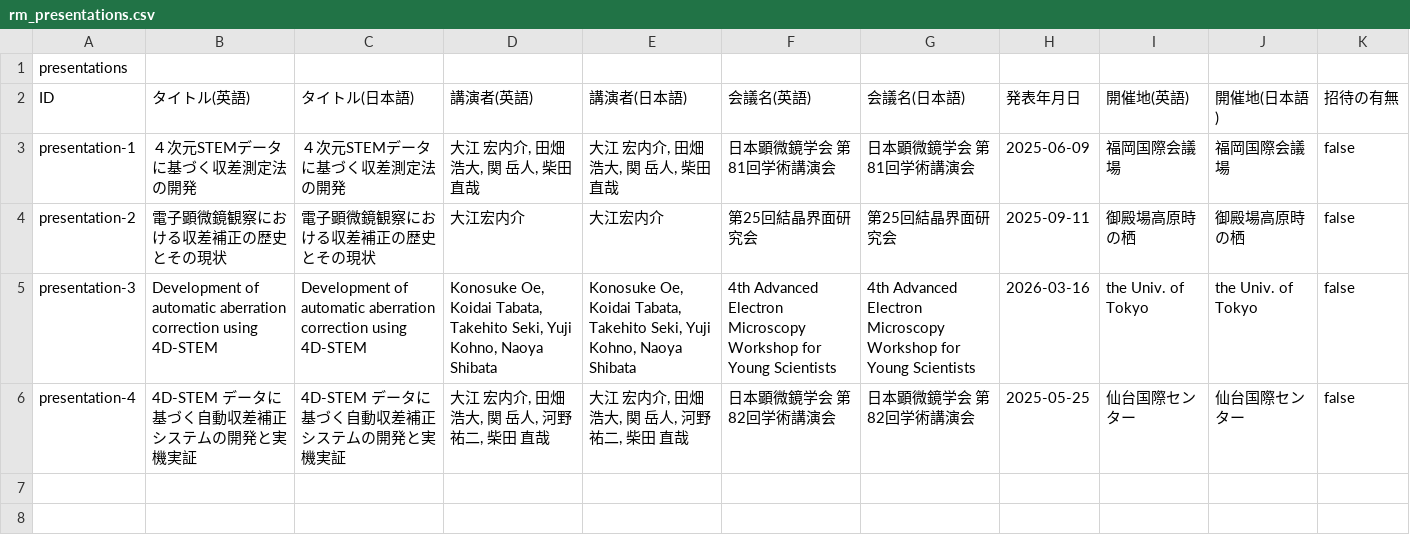
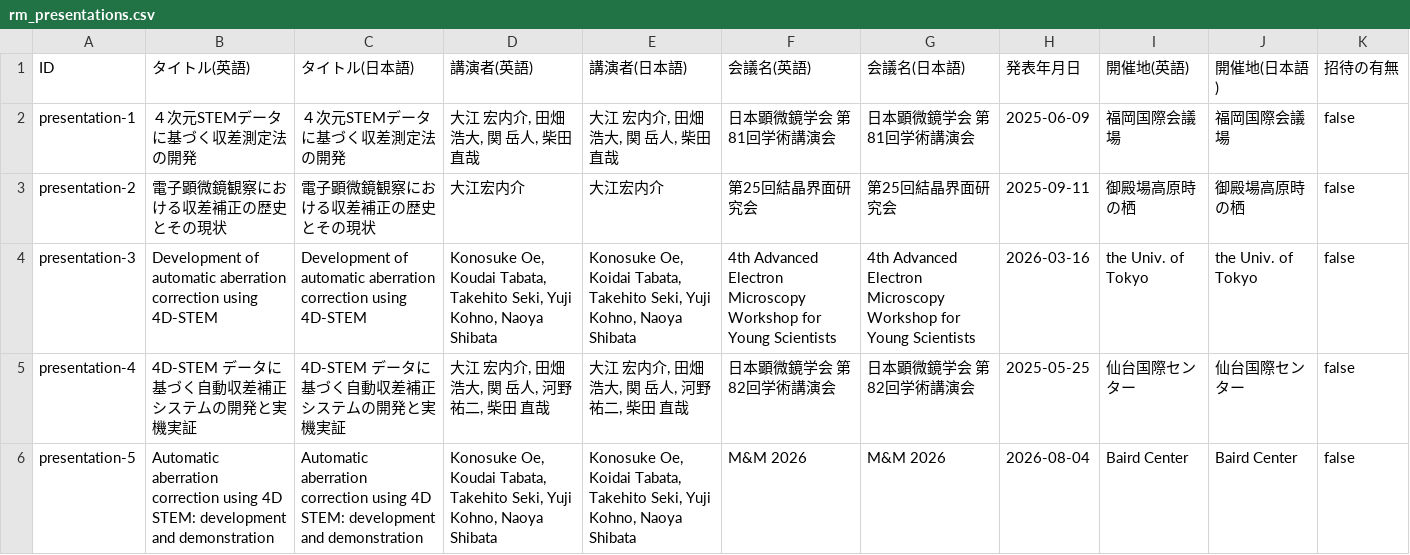
Before and after one commit to K54oe/K54oe.github.io, a CSV file: data/rm_presentations.csv, drawn as a sheet.

Commit message:
Update rm_presentations.csv

```diff
--- a/data/rm_presentations.csv
+++ b/data/rm_presentations.csv
@@ -1,2 +1 @@
-presentations
 ID,タイトル(英語),タイトル(日本語),講演者(英語),講演者(日本語),会議名(英語),会議名(日本語),発表年月日,開催地(英語),開催地(日本語),招待の有無
@@ -4,3 +3,4 @@ presentation-1,４次元STEMデータに基づく収差測定法の開発,４次
 presentation-2,電子顕微鏡観察における収差補正の歴史とその現状,電子顕微鏡観察における収差補正の歴史とその現状,"大江宏内介","大江宏内介",第25回結晶界面研究会,第25回結晶界面研究会,2025-09-11,御殿場高原時の栖,御殿場高原時の栖,false
-presentation-3,Development of automatic aberration correction using 4D-STEM,Development of automatic aberration correction using 4D-STEM,"Konosuke Oe, Koidai Tabata, Takehito Seki, Yuji Kohno, Naoya Shibata","Konosuke Oe, Koidai Tabata, Takehito Seki, Yuji Kohno, Naoya Shibata",4th Advanced Electron Microscopy Workshop for Young Scientists,4th Advanced Electron Microscopy Workshop for Young Scientists,2026-03-16,the Univ. of Tokyo,the Univ. of Tokyo,false
+presentation-3,Development of automatic aberration correction using 4D-STEM,Development of automatic aberration correction using 4D-STEM,"Konosuke Oe, Koudai Tabata, Takehito Seki, Yuji Kohno, Naoya Shibata","Konosuke Oe, Koidai Tabata, Takehito Seki, Yuji Kohno, Naoya Shibata",4th Advanced Electron Microscopy Workshop for Young Scientists,4th Advanced Electron Microscopy Workshop for Young Scientists,2026-03-16,the Univ. of Tokyo,the Univ. of Tokyo,false
 presentation-4,4D-STEM データに基づく自動収差補正システムの開発と実機実証 ,4D-STEM データに基づく自動収差補正システムの開発と実機実証 ,"大江 宏内介, 田畑 浩大, 関 岳人, 河野　祐二, 柴田 直哉","大江 宏内介, 田畑 浩大, 関 岳人, 河野　祐二, 柴田 直哉",日本顕微鏡学会 第82回学術講演会,日本顕微鏡学会 第82回学術講演会,2025-05-25,仙台国際センター,仙台国際センター,false
+presentation-5,Automatic aberration correction using 4D STEM: development and demonstration,Automatic aberration correction using 4D STEM: development and demonstration,"Konosuke Oe, Koudai Tabata, Takehito Seki, Yuji Kohno, Naoya Shibata","Konosuke Oe, Koidai Tabata, Takehito Seki, Yuji Kohno, Naoya Shibata",M&M 2026,M&M 2026,2026-08-04,Baird Center,Baird Center,false
```
